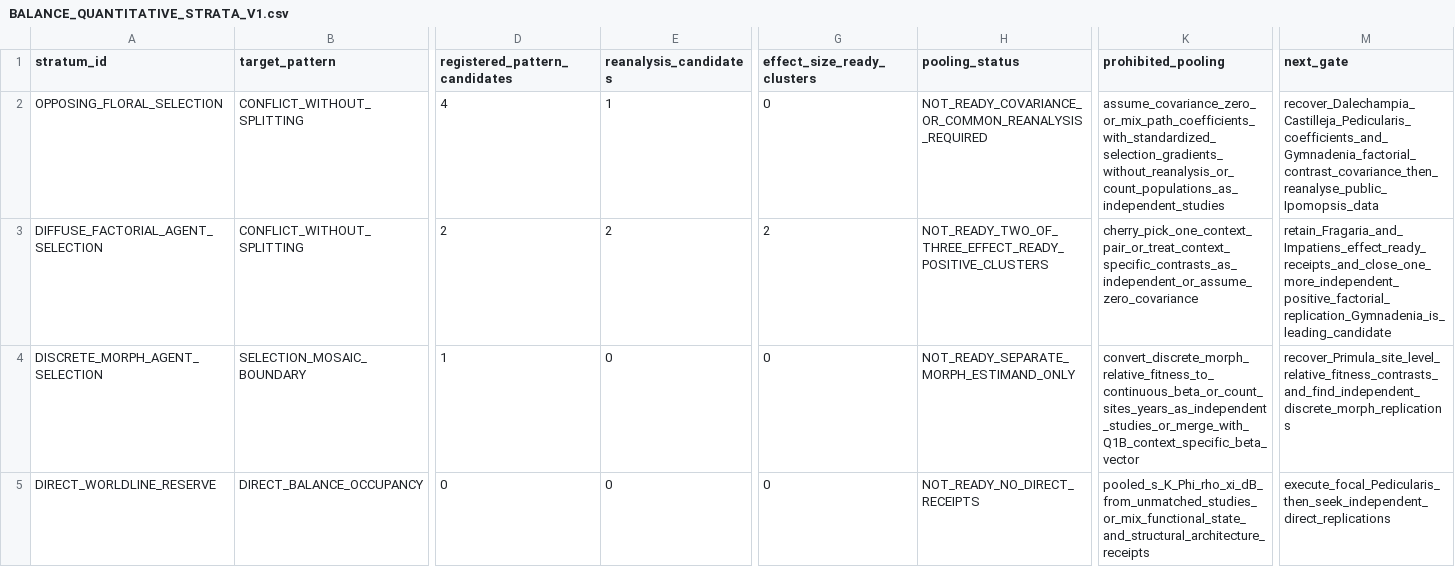
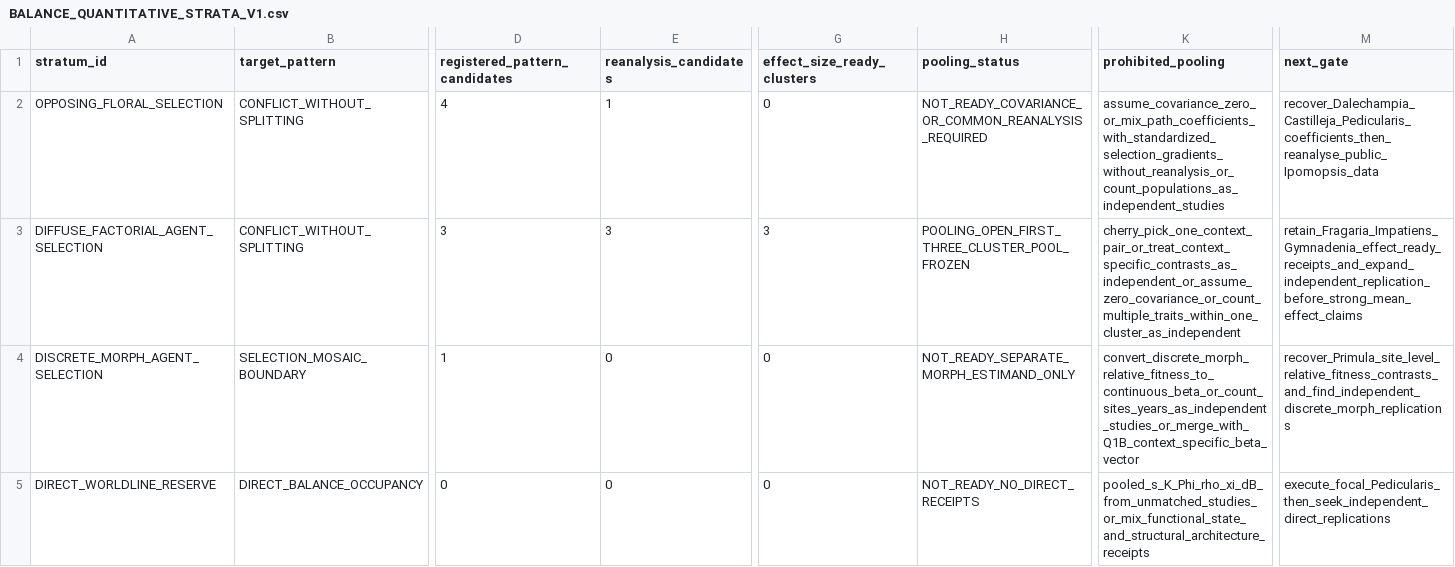
Before and after one commit to zuizui0223/balance, a CSV file: data/BALANCE_QUANTITATIVE_STRATA_V1.csv, drawn as a sheet; only a part is shown, gaps mark what is left out; the diff names each change by its address in the sheet, - before the commit and + after, or states it on an @@ line.

Commit message:
Open Q1B pooling gate at three independent effect-ready positives

```diff
--- a/data/BALANCE_QUANTITATIVE_STRATA_V1.csv
+++ b/data/BALANCE_QUANTITATIVE_STRATA_V1.csv
-M2 (next_gate): recover_Dalechampia_Castilleja_Pedicularis_coefficients_and_Gymnadenia_factorial_contrast_covariance_then_reanalyse_public_Ipomopsis_data
+M2 (next_gate): recover_Dalechampia_Castilleja_Pedicularis_coefficients_then_reanalyse_public_Ipomopsis_data
-D3 (registered_pattern_candidates): 2
+D3 (registered_pattern_candidates): 3
-E3 (reanalysis_candidates): 2
+E3 (reanalysis_candidates): 3
-G3 (effect_size_ready_clusters): 2
+G3 (effect_size_ready_clusters): 3
-H3 (pooling_status): NOT_READY_TWO_OF_THREE_EFFECT_READY_POSITIVE_CLUSTERS
+H3 (pooling_status): POOLING_OPEN_FIRST_THREE_CLUSTER_POOL_FROZEN
-K3 (prohibited_pooling): cherry_pick_one_context_pair_or_treat_context_specific_contrasts_as_independent_or_assume_zero_covariance
+K3 (prohibited_pooling): cherry_pick_one_context_pair_or_treat_context_specific_contrasts_as_independent_or_assume_zero_covariance_or_count_multiple_traits_within_one_cluster_as_independent
-M3 (next_gate): retain_Fragaria_and_Impatiens_effect_ready_receipts_and_close_one_more_independent_positive_factorial_replication_Gymnadenia_is_leading_candidate
+M3 (next_gate): retain_Fragaria_Impatiens_Gymnadenia_effect_ready_receipts_and_expand_independent_replication_before_strong_mean_effect_claims
```
